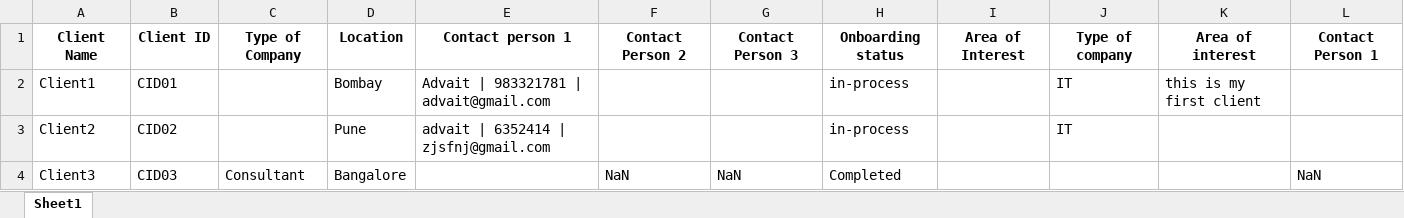
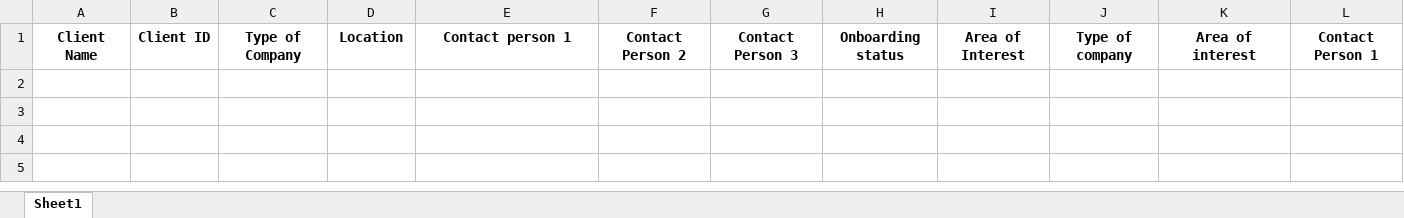
Before and after one commit to advait1307/sunfinity-crm, an Excel workbook: excel_files/clients.xlsx, sheet Sheet1, drawn as a sheet; values as stored, in another font and other column widths than the file's, no borders; the diff names each change by its address in the sheet, - before the commit and + after, or states it on an @@ line.

```diff
--- a/excel_files/clients.xlsx (sheet Sheet1)
+++ b/excel_files/clients.xlsx (sheet Sheet1)
-row 2: Client1 | CID01 |  | Bombay | Advait | 983321781 | advait@gmail.com |  |  | in-process |  | IT | this is my first client
-row 3: Client2 | CID02 |  | Pune | advait | 6352414 | zjsfnj@gmail.com |  |  | in-process |  | IT
-row 4: Client3 | CID03 | Consultant | Bangalore |  | NaN | NaN | Completed |  |  |  | NaN
```
Also changed, not shown: excel_files/opportunities.xlsx, excel_files/resumes.xlsx, 9 other files.
